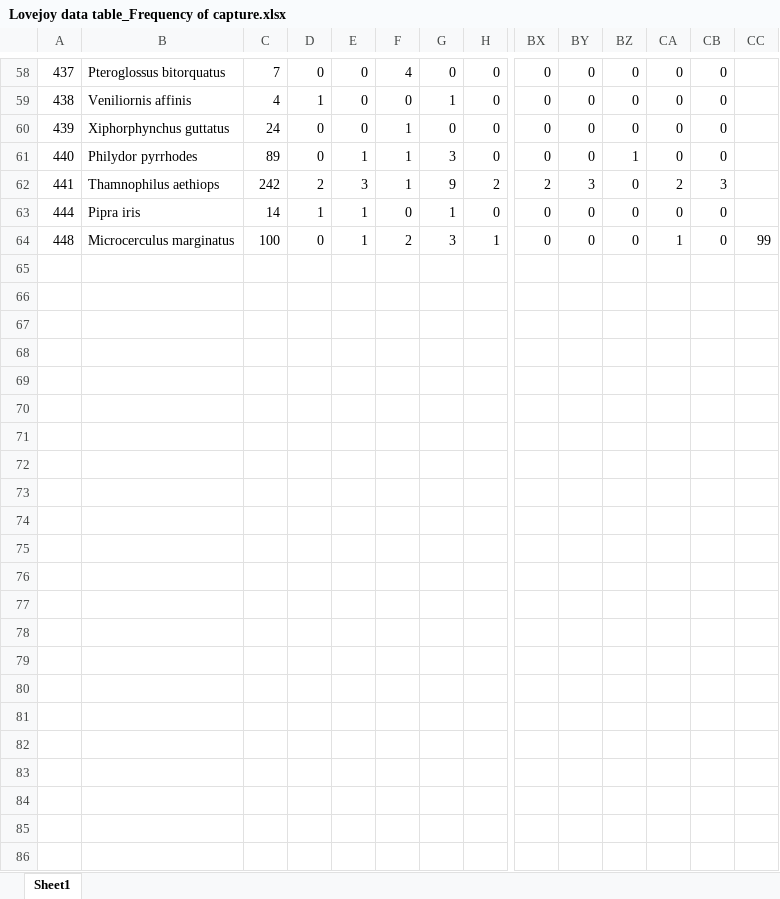
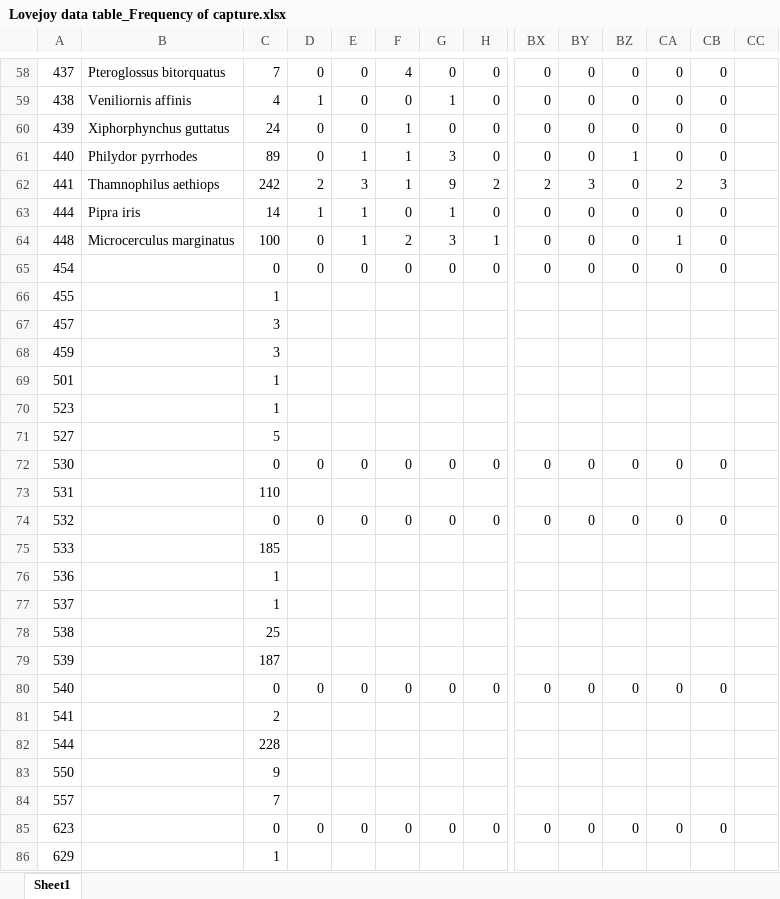
Before and after one commit to ahdawn/Lovejoy-mist-net, an Excel workbook: Lovejoy data table_Frequency of capture.xlsx, sheet Sheet1, drawn as a sheet; only a part is shown, gaps mark what is left out; values as stored, in another font and other column widths than the file's, no borders; rows hold the shown columns only; the diff names each change by its address in the sheet, - before the commit and + after, or states it on an @@ line.

Commit message:
added species ID and frequency totals for pg 181

```diff
--- a/Lovejoy data table_Frequency of capture.xlsx (sheet Sheet1)
+++ b/Lovejoy data table_Frequency of capture.xlsx (sheet Sheet1)
-CC64: 99
+CC64: (empty)
+row 65: 454 |  | 0 | 0 | 0 | 0 | 0 | 0 | 0 | 0 | 0 | 0 | 0
+row 66: 455 |  | 1
+row 67: 457 |  | 3
+row 68: 459 |  | 3
+row 69: 501 |  | 1
+row 70: 523 |  | 1
+row 71: 527 |  | 5
+row 72: 530 |  | 0 | 0 | 0 | 0 | 0 | 0 | 0 | 0 | 0 | 0 | 0
+row 73: 531 |  | 110
+row 74: 532 |  | 0 | 0 | 0 | 0 | 0 | 0 | 0 | 0 | 0 | 0 | 0
+row 75: 533 |  | 185
+row 76: 536 |  | 1
+row 77: 537 |  | 1
+row 78: 538 |  | 25
+row 79: 539 |  | 187
+row 80: 540 |  | 0 | 0 | 0 | 0 | 0 | 0 | 0 | 0 | 0 | 0 | 0
+row 81: 541 |  | 2
+row 82: 544 |  | 228
+row 83: 550 |  | 9
+row 84: 557 |  | 7
+row 85: 623 |  | 0 | 0 | 0 | 0 | 0 | 0 | 0 | 0 | 0 | 0 | 0
+row 86: 629 |  | 1
```
